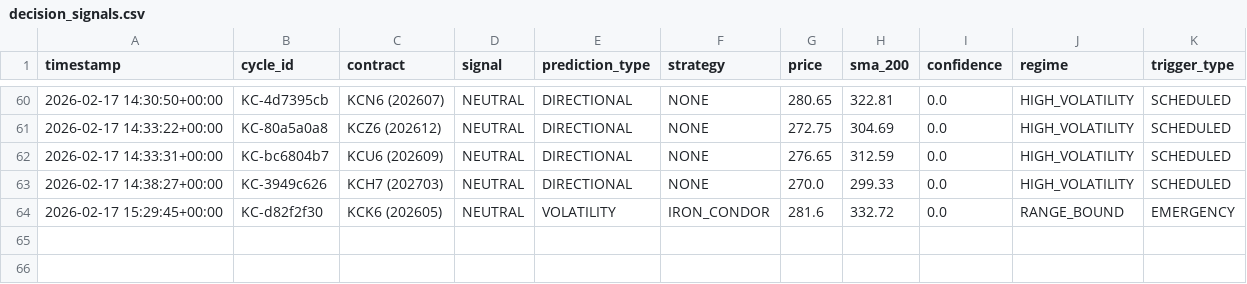
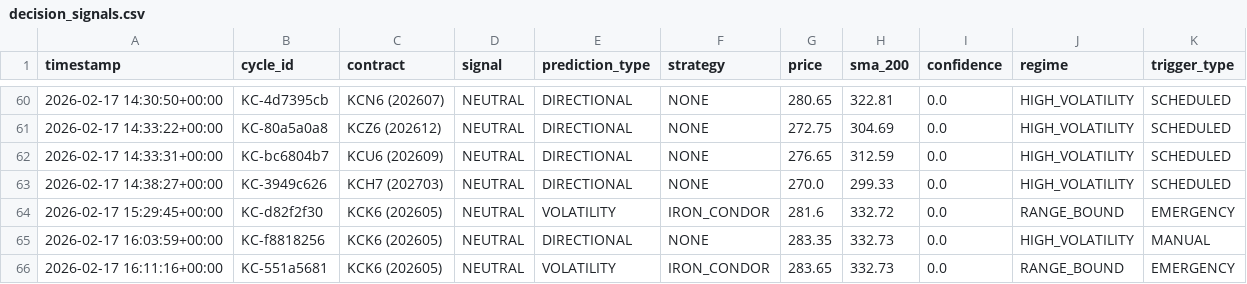
Before and after one commit to rozavala/real_options, a CSV file: prod/decision_signals.csv, drawn as a sheet; only a part is shown, gaps mark what is left out; the diff names each change by its address in the sheet, - before the commit and + after, or states it on an @@ line.

```diff
--- a/prod/decision_signals.csv
+++ b/prod/decision_signals.csv
+row 65: 2026-02-17 16:03:59+00:00 | KC-f8818256 | KCK6 (202605) | NEUTRAL | DIRECTIONAL | NONE | 283.35 | 332.73 | 0.0 | HIGH_VOLATILITY | MANUAL
+row 66: 2026-02-17 16:11:16+00:00 | KC-551a5681 | KCK6 (202605) | NEUTRAL | VOLATILITY | IRON_CONDOR | 283.65 | 332.73 | 0.0 | RANGE_BOUND | EMERGENCY
```
Also changed, not shown: prod/data/agent_accuracy_structured.csv, prod/data/weight_evolution.csv, 20 other files.
